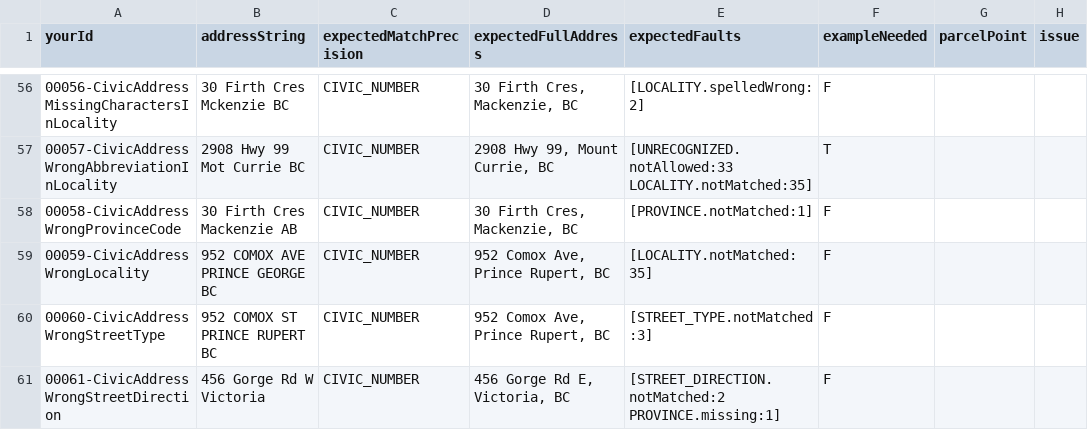
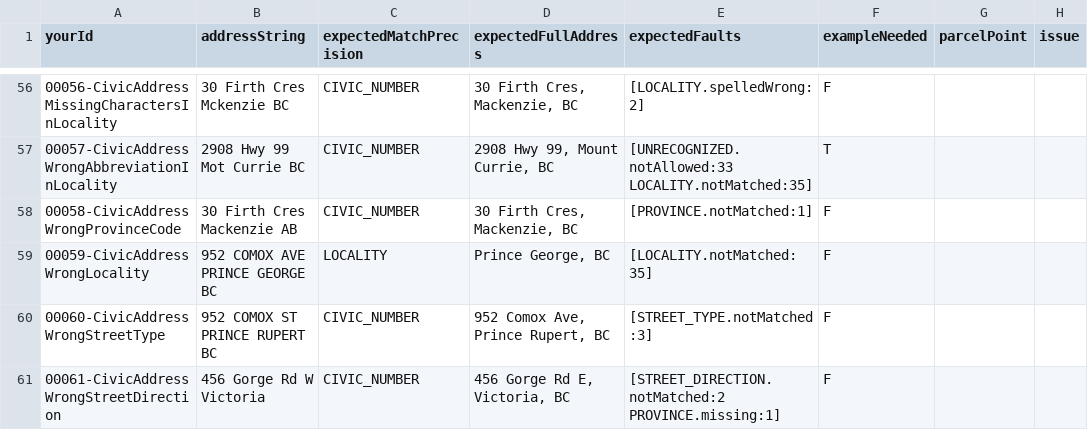
Before and after one commit to cmhodgson/ols-geocoder, a CSV file: atp_addresses.csv, drawn as a sheet; only a part is shown, gaps mark what is left out; the diff covers the shown part only; the diff names each change by its address in the sheet, - before the commit and + after, or states it on an @@ line.

Commit message:
Update atp_addresses.csv

```diff
--- a/atp_addresses.csv
+++ b/atp_addresses.csv
-C59 (expectedMatchPrecision): CIVIC_NUMBER
+C59 (expectedMatchPrecision): LOCALITY
-D59 (expectedFullAddress): 952 Comox Ave, Prince Rupert, BC
+D59 (expectedFullAddress): Prince George, BC
```
Also changed, not shown: 9 edited cells elsewhere in this file.
